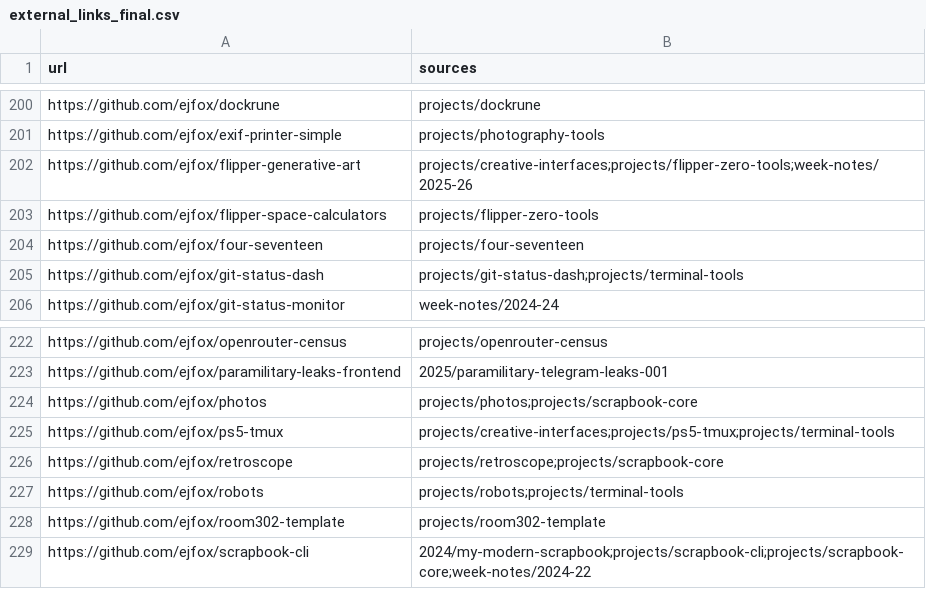
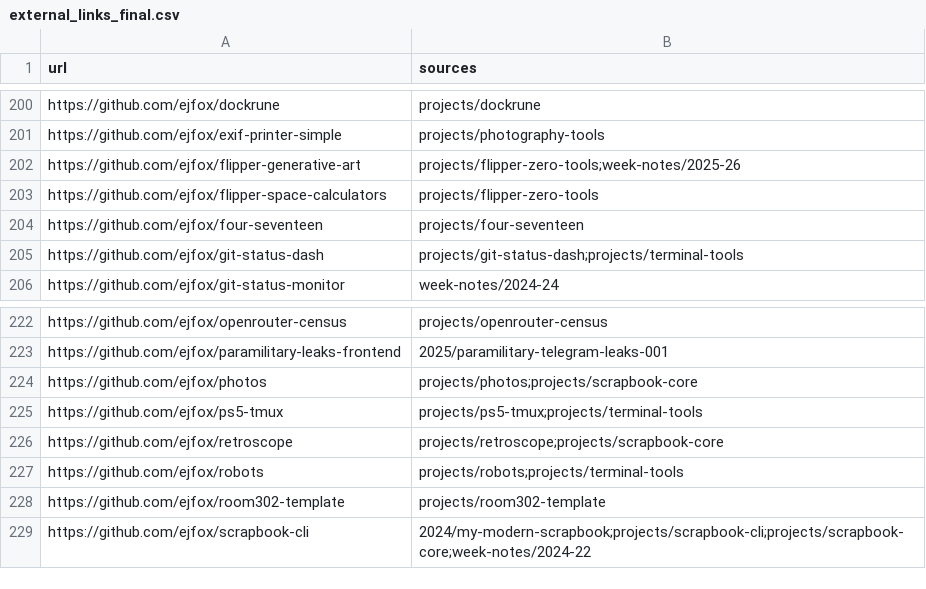
Before and after one commit to ejfox/website2, a CSV file: data/external_links_final.csv, drawn as a sheet; only a part is shown, gaps mark what is left out.

```diff
--- a/data/external_links_final.csv
+++ b/data/external_links_final.csv
@@ -201,3 +201,3 @@ https://github.com/ejfox/dockrune,"projects/dockrune"
 https://github.com/ejfox/exif-printer-simple,"projects/photography-tools"
-https://github.com/ejfox/flipper-generative-art,"projects/creative-interfaces;projects/flipper-zero-tools;week-notes/2025-26"
+https://github.com/ejfox/flipper-generative-art,"projects/flipper-zero-tools;week-notes/2025-26"
 https://github.com/ejfox/flipper-space-calculators,"projects/flipper-zero-tools"
@@ -224,3 +224,3 @@ https://github.com/ejfox/paramilitary-leaks-frontend,"2025/paramilitary-telegram
 https://github.com/ejfox/photos,"projects/photos;projects/scrapbook-core"
-https://github.com/ejfox/ps5-tmux,"projects/creative-interfaces;projects/ps5-tmux;projects/terminal-tools"
+https://github.com/ejfox/ps5-tmux,"projects/ps5-tmux;projects/terminal-tools"
 https://github.com/ejfox/retroscope,"projects/retroscope;projects/scrapbook-core"
```
Also changed, not shown: 55 other files.
